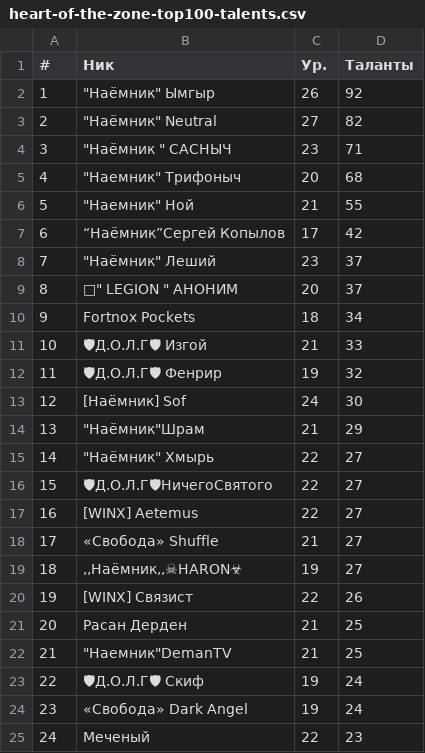
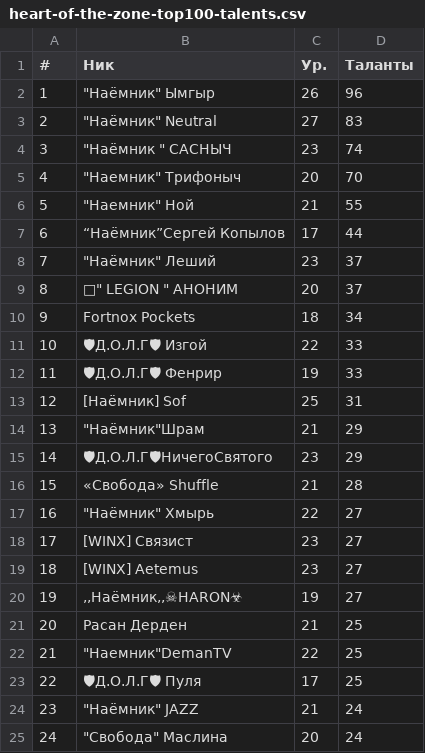
Before and after one commit to Sof-oss/helper, a CSV file: top100/heart-of-the-zone-top100-talents.csv, drawn as a sheet; only a part is shown; the diff covers the shown part only.

```diff
--- a/top100/heart-of-the-zone-top100-talents.csv
+++ b/top100/heart-of-the-zone-top100-talents.csv
@@ -1,8 +1,8 @@
 #,Ник,Ур.,Таланты
-1,"""Наёмник"" Ымгыр",26,92
-2,"""Наёмник"" Neutral",27,82
-3,"""Наёмник "" САСНЫЧ",23,71
-4,"""Наемник"" Трифоныч",20,68
+1,"""Наёмник"" Ымгыр",26,96
+2,"""Наёмник"" Neutral",27,83
+3,"""Наёмник "" САСНЫЧ",23,74
+4,"""Наемник"" Трифоныч",20,70
 5,"""Наемник"" Ной",21,55
-6,“Наёмник”Сергей Копылов,17,42
+6,“Наёмник”Сергей Копылов,17,44
 7,"""Наёмник"" Леший",23,37
@@ -10,16 +10,16 @@
 9,Fortnox Pockets,18,34
-10,🛡Д.О.Л.Г🛡 Изгой,21,33
-11,🛡Д.О.Л.Г🛡 Фенрир,19,32
-12,[Наёмник] Sof,24,30
+10,🛡Д.О.Л.Г🛡 Изгой,22,33
+11,🛡Д.О.Л.Г🛡 Фенрир,19,33
+12,[Наёмник] Sof,25,31
 13,"""Наёмник""Шрам",21,29
-14,"""Наёмник"" Хмырь",22,27
-15,🛡Д.О.Л.Г🛡НичегоСвятого,22,27
-16,[WINX] Aetemus,22,27
-17,«Свобода» Shuffle,21,27
-18,",,Наёмник,,☠HARON☣",19,27
-19,[WINX] Связист,22,26
+14,🛡Д.О.Л.Г🛡НичегоСвятого,23,29
+15,«Свобода» Shuffle,21,28
+16,"""Наёмник"" Хмырь",22,27
+17,[WINX] Связист,23,27
+18,[WINX] Aetemus,23,27
+19,",,Наёмник,,☠HARON☣",19,27
 20,Расан Дерден,21,25
-21,"""Наемник""DemanTV",21,25
-22,🛡Д.О.Л.Г🛡 Скиф,19,24
-23,«Свобода» Dark Angel,19,24
-24,Меченый,22,23
+21,"""Наемник""DemanTV",22,25
+22,🛡Д.О.Л.Г🛡 Пуля,17,25
+23,"""Наёмник"" JAZZ",21,24
+24,"""Свобода"" Маслина",20,24
```
Also changed, not shown: 118 edited cells elsewhere in this file, top100/heart-of-the-zone-top100-bosses.csv, top100/heart-of-the-zone-top100-camp_defenses.csv, 6 other files.
